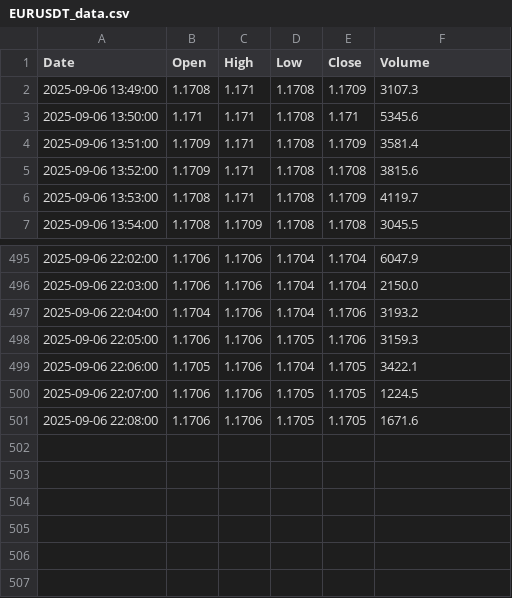
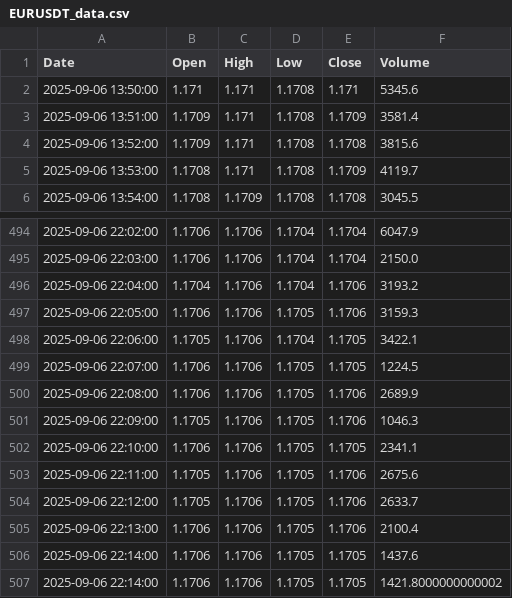
Before and after one commit to jadelmag/forex-trader-bot, a CSV file: trading_view/trade_view_csv/EURUSDT_data.csv, drawn as a sheet; only a part is shown, gaps mark what is left out.

```diff
--- a/trading_view/trade_view_csv/EURUSDT_data.csv
+++ b/trading_view/trade_view_csv/EURUSDT_data.csv
@@ -1,3 +1,2 @@
 Date,Open,High,Low,Close,Volume
-2025-09-06 13:49:00,1.1708,1.171,1.1708,1.1709,3107.3
 2025-09-06 13:50:00,1.171,1.171,1.1708,1.171,5345.6
@@ -500,2 +499,9 @@ Date,Open,High,Low,Close,Volume
 2025-09-06 22:07:00,1.1706,1.1706,1.1705,1.1705,1224.5
-2025-09-06 22:08:00,1.1706,1.1706,1.1705,1.1705,1671.6
+2025-09-06 22:08:00,1.1706,1.1706,1.1705,1.1706,2689.9
+2025-09-06 22:09:00,1.1705,1.1706,1.1705,1.1706,1046.3
+2025-09-06 22:10:00,1.1706,1.1706,1.1705,1.1705,2341.1
+2025-09-06 22:11:00,1.1705,1.1706,1.1705,1.1706,2675.6
+2025-09-06 22:12:00,1.1705,1.1706,1.1705,1.1706,2633.7
+2025-09-06 22:13:00,1.1706,1.1706,1.1705,1.1706,2100.4
+2025-09-06 22:14:00,1.1706,1.1706,1.1705,1.1705,1437.6
+2025-09-06 22:14:00,1.1706,1.1706,1.1705,1.1705,1421.8000000000002
```
Also changed, not shown: 6 other files.
